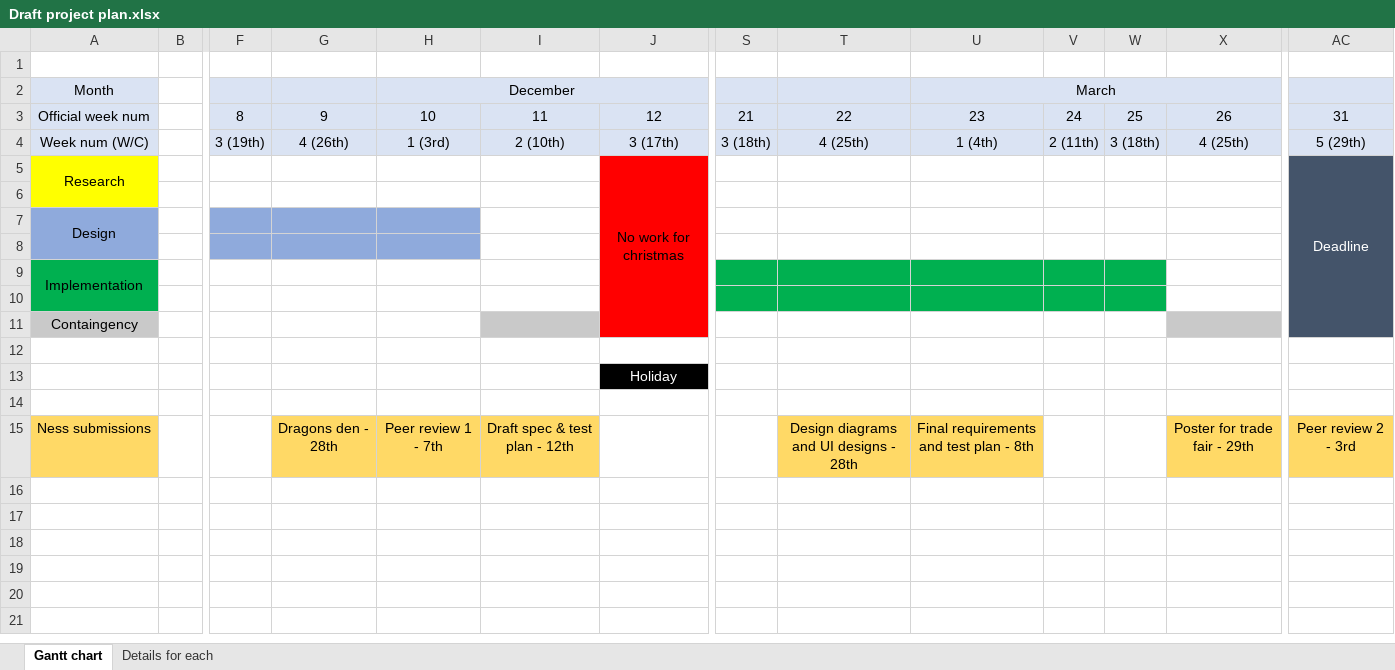
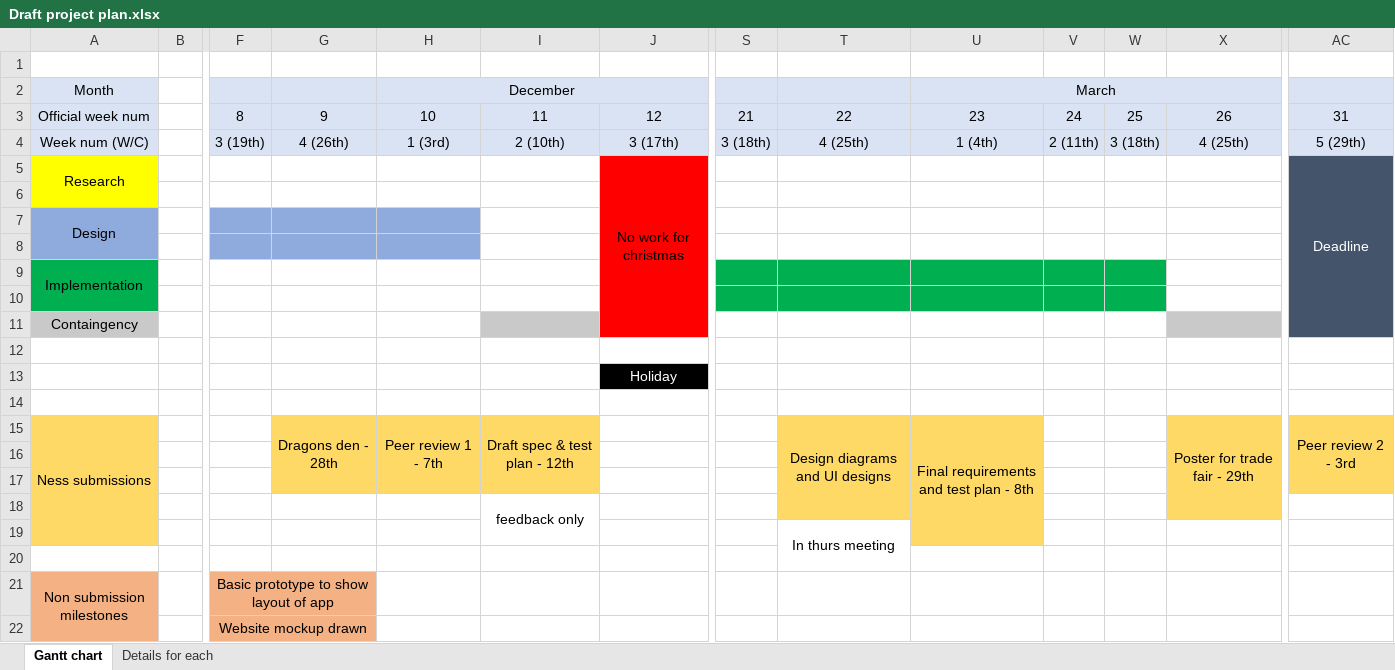
Before and after one commit to NclUniCSC2022Team6/Admin-files, an Excel workbook: Draft project plan.xlsx, sheet Gantt chart, drawn as a sheet; only a part is shown, gaps mark what is left out; values as stored, in another font and other column widths than the file's, no borders; rows hold the shown columns only; the diff names each change by its address in the sheet, - before the commit and + after, or states it on an @@ line.

```diff
--- a/Draft project plan.xlsx (sheet Gantt chart)
+++ b/Draft project plan.xlsx (sheet Gantt chart)
+A15:A19 merged
+G15:G17 merged
+H15:H17 merged
+I15:I17 merged
-T15: Design diagrams and UI designs - 28th
+T15: Design diagrams and UI designs
+T15:T18 merged
+U15:U19 merged
+X15:X18 merged
+AC15:AC17 merged
+row 16: (empty)
+row 17: (empty)
+row 18:  |  |  |  |  | feedback only
+row 19:  |  |  |  |  |  |  |  | In thurs meeting
+row 20: (empty)
+row 21: Non submission milestones |  | Basic prototype to show layout of app
+row 22:  |  | Website mockup drawn
```
Also changed, not shown: sheet Details for each.
